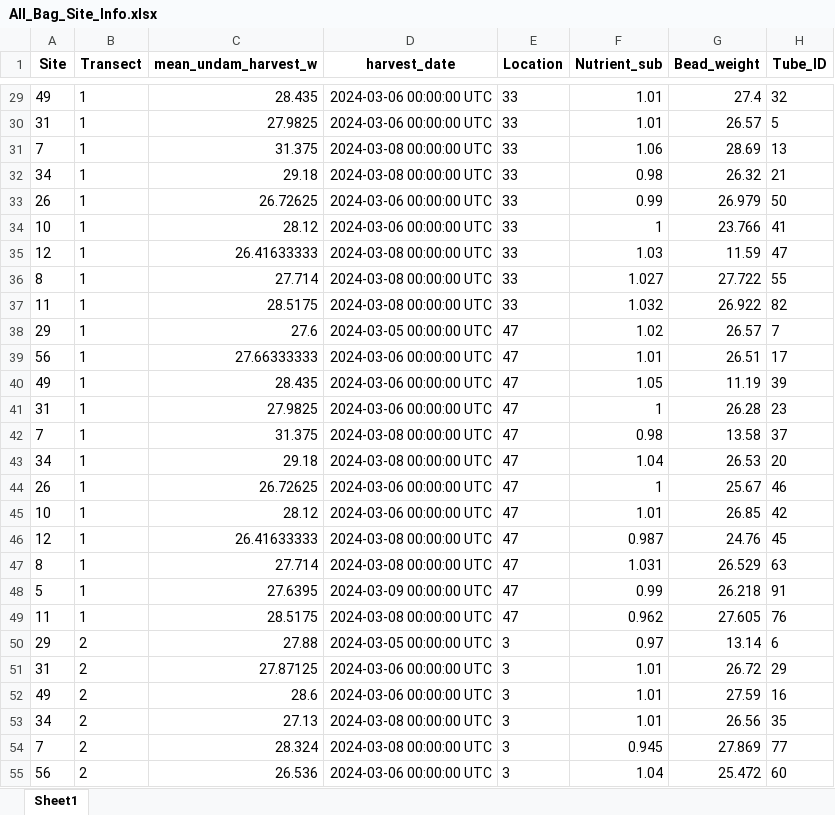
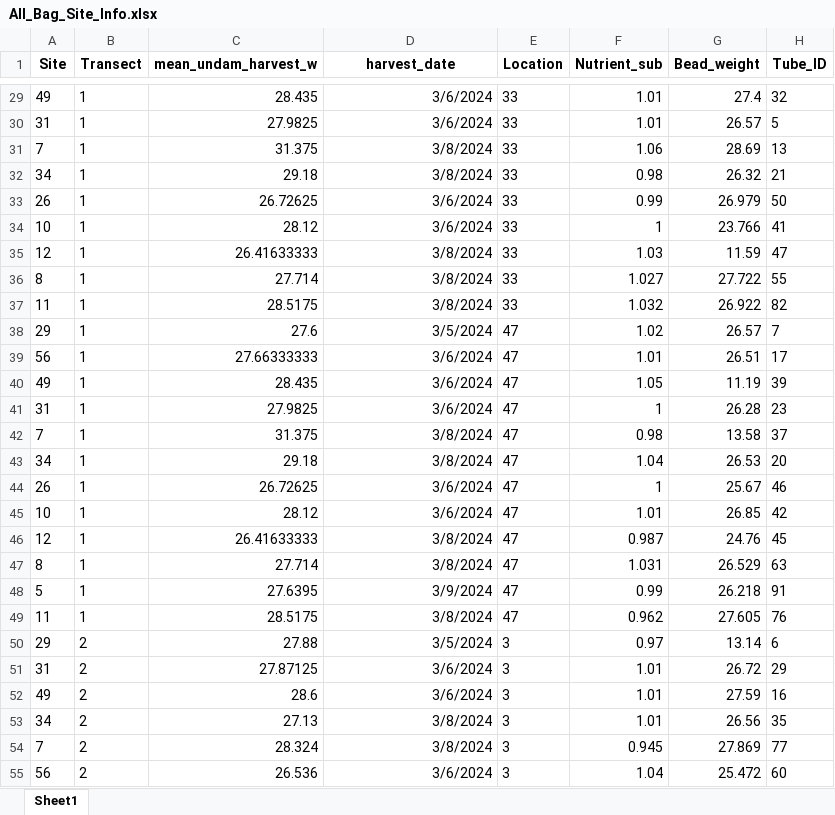
Before and after one commit to SolomonMM876/ABS_FIRE_MYCO, an Excel workbook: Raw_data/All_Bag_Site_Info.xlsx, sheet Sheet1, drawn as a sheet; only a part is shown, gaps mark what is left out; values as stored, in another font and other column widths than the file's, no borders; the diff covers the shown part only; the diff names each change by its address in the sheet, - before the commit and + after, or states it on an @@ line.

```diff
--- a/Raw_data/All_Bag_Site_Info.xlsx (sheet Sheet1)
+++ b/Raw_data/All_Bag_Site_Info.xlsx (sheet Sheet1)
-D29:D30 (harvest_date): 2024-03-06 00:00:00 UTC
+D29:D30 (harvest_date): 3/6/2024
-D31:D32 (harvest_date): 2024-03-08 00:00:00 UTC
+D31:D32 (harvest_date): 3/8/2024
-D33:D34 (harvest_date): 2024-03-06 00:00:00 UTC
+D33:D34 (harvest_date): 3/6/2024
-D35:D37 (harvest_date): 2024-03-08 00:00:00 UTC
+D35:D37 (harvest_date): 3/8/2024
-D38 (harvest_date): 2024-03-05 00:00:00 UTC
+D38 (harvest_date): 3/5/2024
-D39:D41 (harvest_date): 2024-03-06 00:00:00 UTC
+D39:D41 (harvest_date): 3/6/2024
-D42:D43 (harvest_date): 2024-03-08 00:00:00 UTC
+D42:D43 (harvest_date): 3/8/2024
-D44:D45 (harvest_date): 2024-03-06 00:00:00 UTC
+D44:D45 (harvest_date): 3/6/2024
-D46:D47 (harvest_date): 2024-03-08 00:00:00 UTC
+D46:D47 (harvest_date): 3/8/2024
-D48 (harvest_date): 2024-03-09 00:00:00 UTC
+D48 (harvest_date): 3/9/2024
-D49 (harvest_date): 2024-03-08 00:00:00 UTC
+D49 (harvest_date): 3/8/2024
-D50 (harvest_date): 2024-03-05 00:00:00 UTC
+D50 (harvest_date): 3/5/2024
-D51:D52 (harvest_date): 2024-03-06 00:00:00 UTC
+D51:D52 (harvest_date): 3/6/2024
-D53:D54 (harvest_date): 2024-03-08 00:00:00 UTC
+D53:D54 (harvest_date): 3/8/2024
-D55 (harvest_date): 2024-03-06 00:00:00 UTC
+D55 (harvest_date): 3/6/2024
```
Also changed, not shown: 68 edited cells elsewhere in this sheet, Amaia/All_Bag_Site_Info.xlsx, Processed_data/All_Bag_Site_Info.xlsx, 24 other files.
